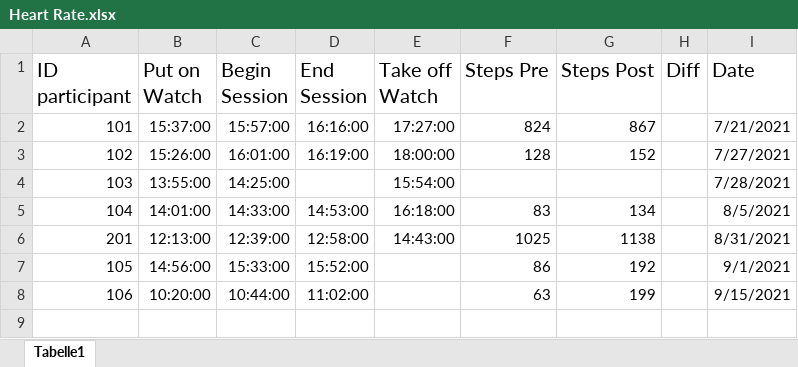
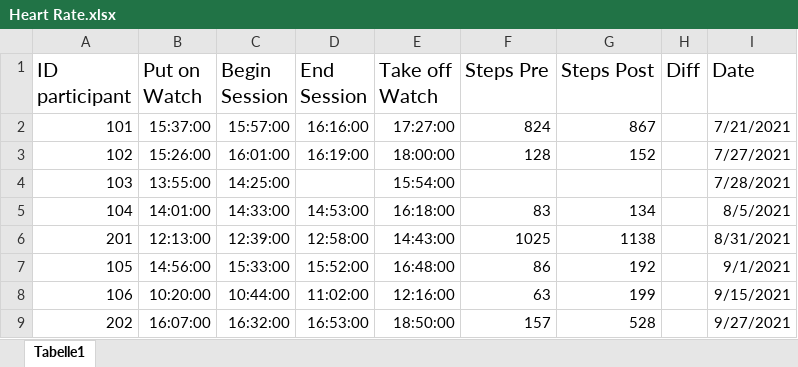
Before and after one commit to ginaamri/Mandy-PhD, an Excel workbook: 01_studies/01_Laborstudie ProVisioNET/Fitbit/Heart Rate.xlsx, sheet Tabelle1, drawn as a sheet; values as stored, in another font and other column widths than the file's, no borders; the diff names each change by its address in the sheet, - before the commit and + after, or states it on an @@ line.

Commit message:
Update Heart Rate.xlsx

```diff
--- a/01_studies/01_Laborstudie ProVisioNET/Fitbit/Heart Rate.xlsx (sheet Tabelle1)
+++ b/01_studies/01_Laborstudie ProVisioNET/Fitbit/Heart Rate.xlsx (sheet Tabelle1)
-E7 (Take off Watch): (empty)
+E7 (Take off Watch): 16:48:00
-E8 (Take off Watch): (empty)
+E8 (Take off Watch): 12:16:00
+row 9: 202 | 16:07:00 | 16:32:00 | 16:53:00 | 18:50:00 | 157 | 528 |  | 9/27/2021
```
